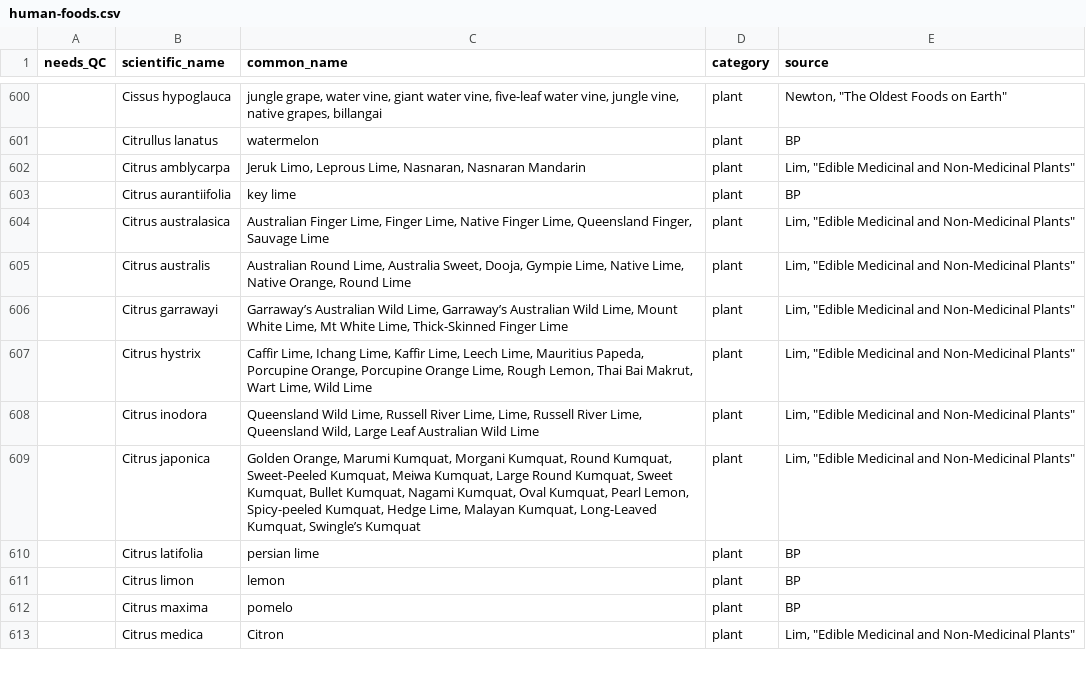
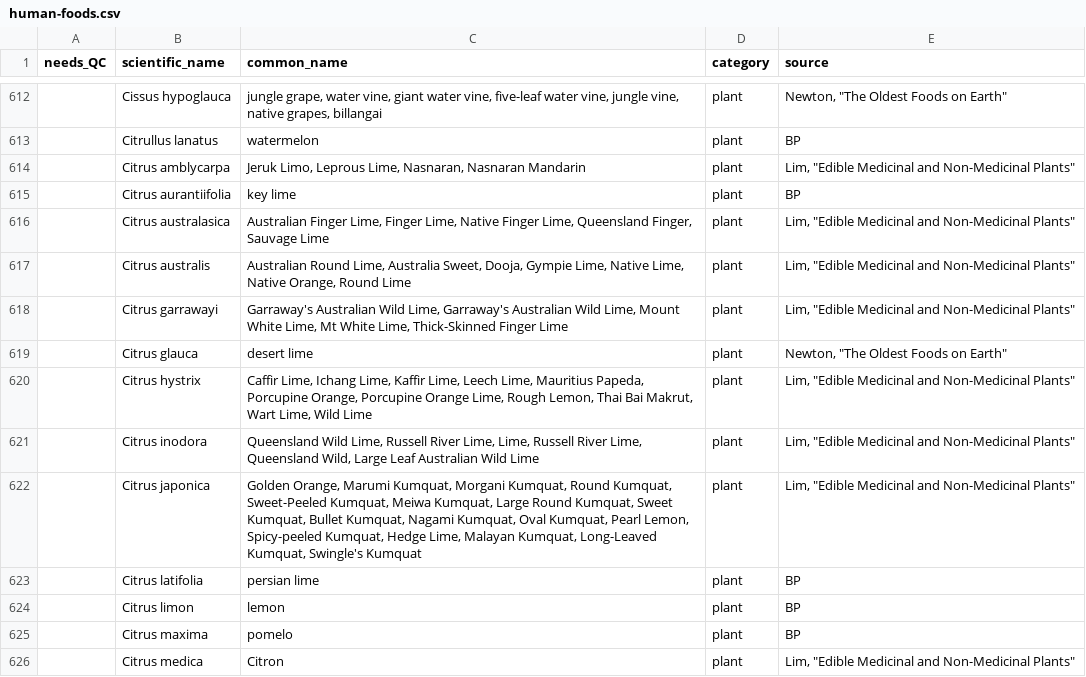
Before and after one commit to bpetrone/food-dbs, a CSV file: data/inputs/human-foods.csv, drawn as a sheet; only a part is shown, gaps mark what is left out; the diff covers the shown part only.

Commit message:
Australian foods and formatting changes

```diff
--- a/data/inputs/human-foods.csv
+++ b/data/inputs/human-foods.csv
@@ -605,6 +617,7 @@ needs_QC,scientific_name,common_name,category,source
 ,Citrus australis,"Australian Round Lime, Australia Sweet, Dooja, Gympie Lime, Native Lime, Native Orange, Round Lime",plant,"Lim, ""Edible Medicinal and Non-Medicinal Plants"""
-,Citrus garrawayi,"Garraway’s Australian Wild Lime, Garraway’s Australian Wild Lime, Mount White Lime, Mt White Lime, Thick-Skinned Finger Lime",plant,"Lim, ""Edible Medicinal and Non-Medicinal Plants"""
+,Citrus garrawayi,"Garraway's Australian Wild Lime, Garraway's Australian Wild Lime, Mount White Lime, Mt White Lime, Thick-Skinned Finger Lime",plant,"Lim, ""Edible Medicinal and Non-Medicinal Plants"""
+,Citrus glauca,desert lime,plant,"Newton, ""The Oldest Foods on Earth"""
 ,Citrus hystrix,"Caffir Lime, Ichang Lime, Kaffir Lime, Leech Lime, Mauritius Papeda, Porcupine Orange, Porcupine Orange Lime, Rough Lemon, Thai Bai Makrut, Wart Lime, Wild Lime",plant,"Lim, ""Edible Medicinal and Non-Medicinal Plants"""
 ,Citrus inodora,"Queensland Wild Lime, Russell River Lime, Lime, Russell River Lime, Queensland Wild, Large Leaf Australian Wild Lime",plant,"Lim, ""Edible Medicinal and Non-Medicinal Plants"""
-,Citrus japonica,"Golden Orange, Marumi Kumquat, Morgani Kumquat, Round Kumquat, Sweet-Peeled Kumquat, Meiwa Kumquat, Large Round Kumquat, Sweet Kumquat, Bullet Kumquat, Nagami Kumquat, Oval Kumquat, Pearl Lemon, Spicy-peeled Kumquat, Hedge Lime, Malayan Kumquat, Long-Leaved Kumquat, Swingle’s Kumquat",plant,"Lim, ""Edible Medicinal and Non-Medicinal Plants"""
+,Citrus japonica,"Golden Orange, Marumi Kumquat, Morgani Kumquat, Round Kumquat, Sweet-Peeled Kumquat, Meiwa Kumquat, Large Round Kumquat, Sweet Kumquat, Bullet Kumquat, Nagami Kumquat, Oval Kumquat, Pearl Lemon, Spicy-peeled Kumquat, Hedge Lime, Malayan Kumquat, Long-Leaved Kumquat, Swingle's Kumquat",plant,"Lim, ""Edible Medicinal and Non-Medicinal Plants"""
 ,Citrus latifolia,persian lime,plant,BP
```
Also changed, not shown: 18 added rows, 5 removed rows, 3 moved rows and 69 edited cells elsewhere in this file.
